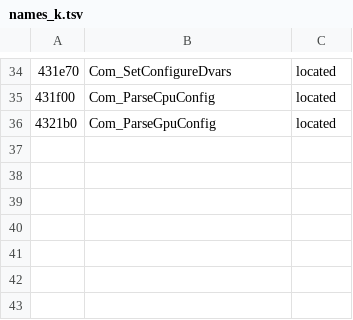
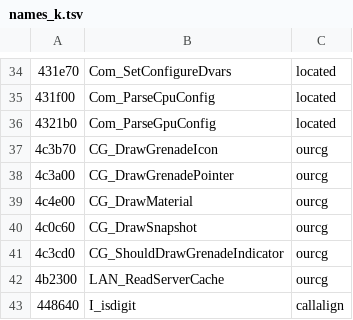
Before and after one commit to nawaftahir/claude_client, a TSV file: ghidra/names_k.tsv, drawn as a sheet; only a part is shown, gaps mark what is left out.

Commit message:
cm_trace fmin, IN_KeyUp/UpDown, grenade indicator, UI_Init legacy struct

```diff
--- a/ghidra/names_k.tsv
+++ b/ghidra/names_k.tsv
@@ -36 +36,8 @@
 4321b0	Com_ParseGpuConfig	located
+4c3b70	CG_DrawGrenadeIcon	ourcg
+4c3a00	CG_DrawGrenadePointer	ourcg
+4c4e00	CG_DrawMaterial	ourcg
+4c0c60	CG_DrawSnapshot	ourcg
+4c3cd0	CG_ShouldDrawGrenadeIndicator	ourcg
+4b2300	LAN_ReadServerCache	ourcg
+448640	I_isdigit	callalign
```
Also changed, not shown: 6 other files.
